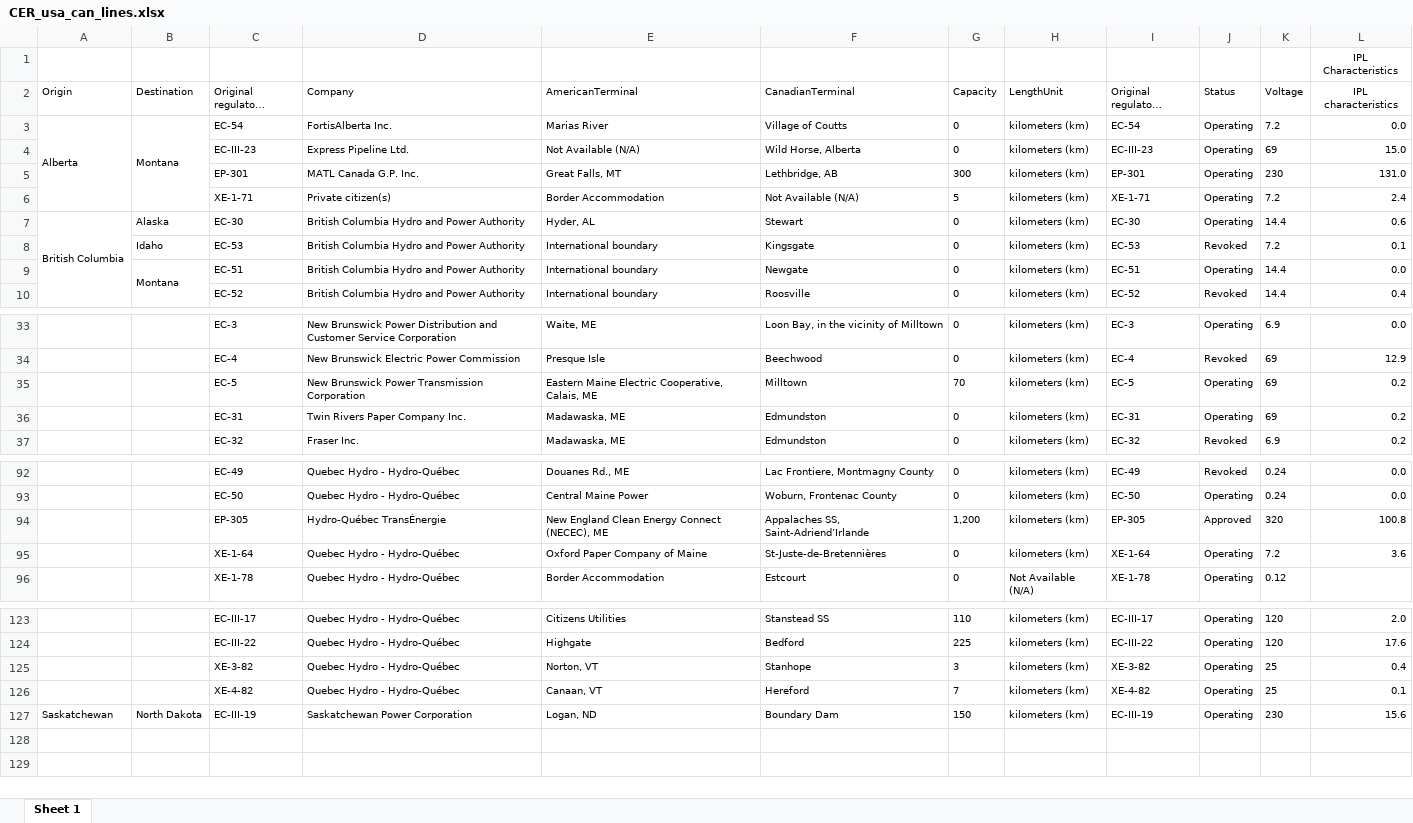
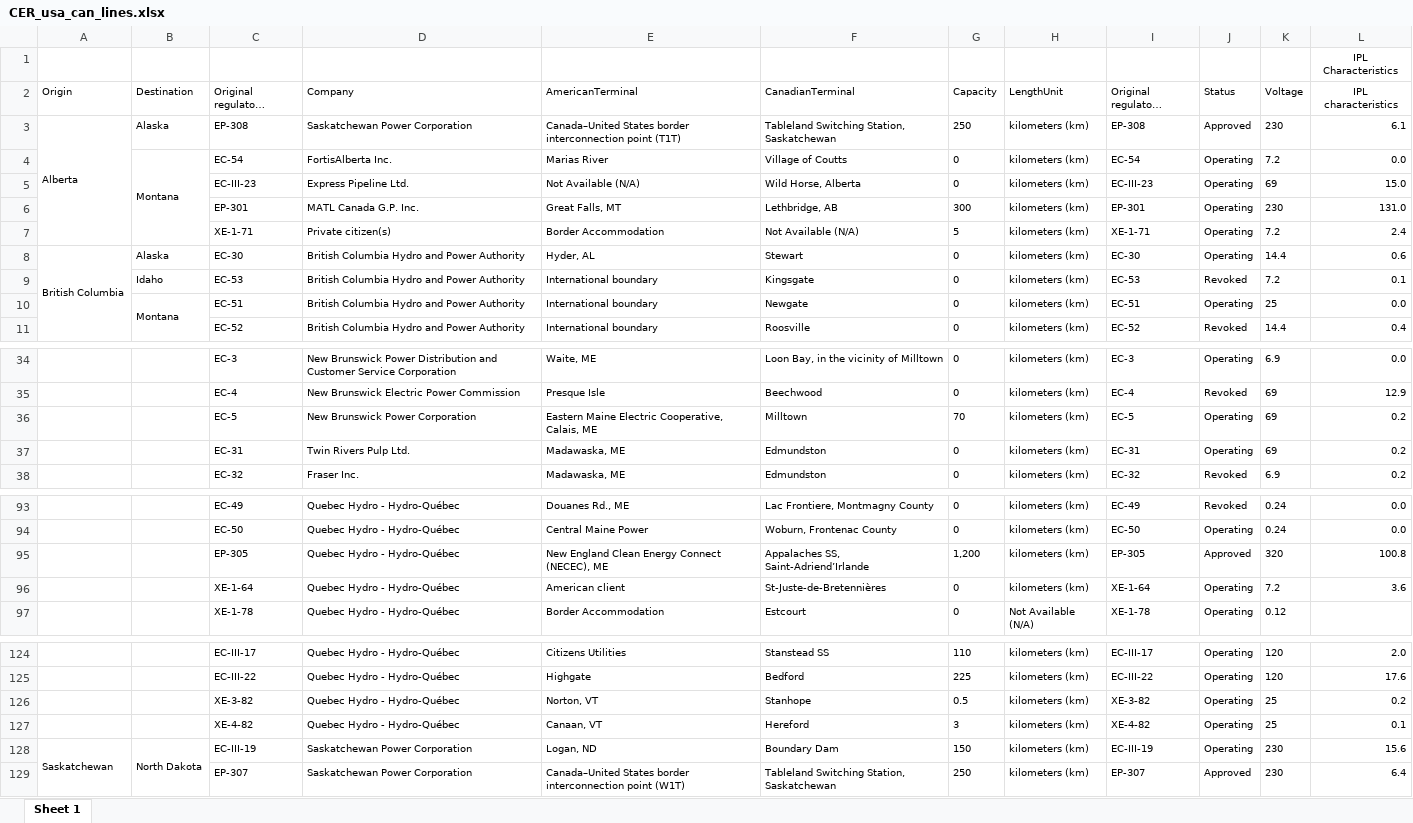
Before and after one commit to ReEDS-Model/ReEDS_Input_Processing, an Excel workbook: exogenous_canadian_trade/data/raw_inputs/CER_usa_can_lines.xlsx, sheet Sheet 1, drawn as a sheet; only a part is shown, gaps mark what is left out; long unchanged cells end in …; values as stored, in another font and other column widths than the file's, no borders; removed rows and columns are numbered as before the commit, all else as after; the diff covers the shown part only; the diff names each change by its address in the sheet, - before the commit and + after, or states it on an @@ line.

```diff
--- a/exogenous_canadian_trade/data/raw_inputs/CER_usa_can_lines.xlsx (sheet Sheet 1)
+++ b/exogenous_canadian_trade/data/raw_inputs/CER_usa_can_lines.xlsx (sheet Sheet 1)
+row 3: Alberta | Alaska | EP-308 | Saskatchewan Power Corporation | Canada–United States border interconnection point (T1T) | Tableland Switching Station, Saskatchewan | 250 | kilometers (km) | EP-308 | Approved | 230 | 6.1
-A4 (Origin): Alberta
+A4 (Origin): (empty)
-A3:A6 merged
-K10 (Voltage): 14.4
+K10 (Voltage): 25
-D36 (Company): New Brunswick Power Transmission Corporation
+D36 (Company): New Brunswick Power Corporation
-D37 (Company): Twin Rivers Paper Company Inc.
+D37 (Company): Twin Rivers Pulp Ltd.
-D95 (Company): Hydro-Québec TransÉnergie
+D95 (Company): Quebec Hydro - Hydro-Québec
-E96 (AmericanTerminal): Oxford Paper Company of Maine
+E96 (AmericanTerminal): American client
-G126 (Capacity): 3
+G126 (Capacity): 0.5
-L126 (IPL characteristics): 0.4
+L126 (IPL characteristics): 0.2
-G127 (Capacity): 7
+G127 (Capacity): 3
+A128:A129 merged
+B128:B129 merged
+row 129:  |  | EP-307 | Saskatchewan Power Corporation | Canada–United States border interconnection point (W1T) | Tableland Switching Station, Saskatchewan | 250 | kilometers (km) | EP-307 | Approved | 230 | 6.4
```
Also changed, not shown: 12 edited cells elsewhere in this sheet, exogenous_canadian_trade/data/raw_inputs/Electricity_Interchange.xlsx, exogenous_canadian_trade/data/raw_inputs/electricity-trade-summary-resume-echanges-commerciaux-electricite.xlsx, 5 other files.
